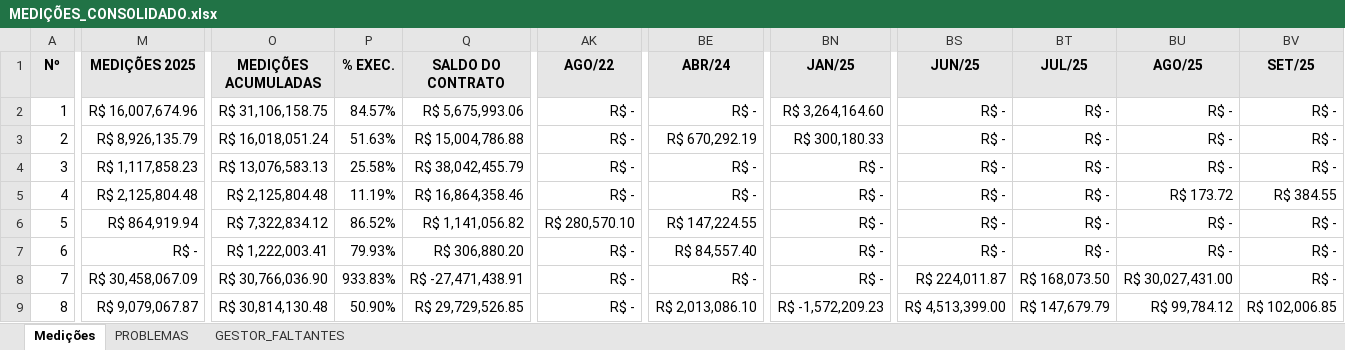
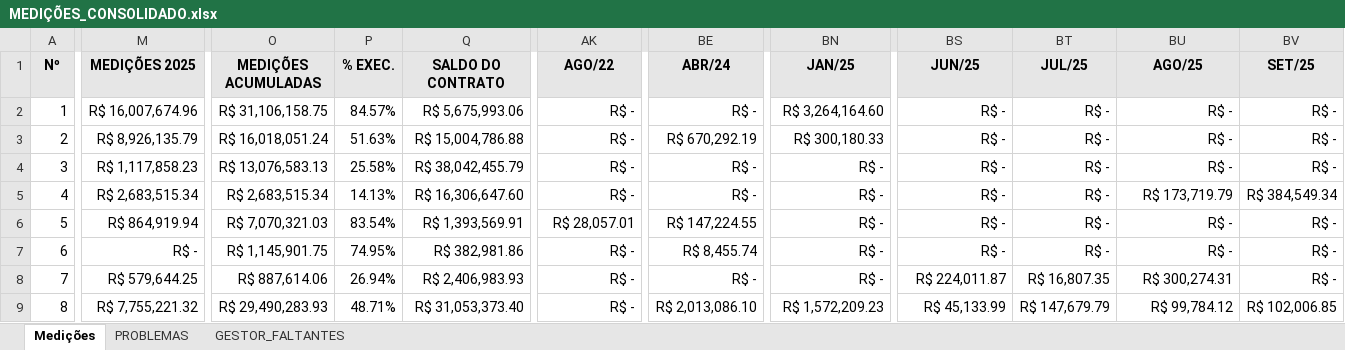
Before and after one commit to flavioalmeidamatos/MEDICOES, an Excel workbook: MEDIÇÕES_CONSOLIDADO.xlsx, sheet Medições, drawn as a sheet; only a part is shown, gaps mark what is left out; values as stored, in another font and other column widths than the file's, no borders; the diff covers the shown part only; the diff names each change by its address in the sheet, - before the commit and + after, or states it on an @@ line.

```diff
--- a/MEDIÇÕES_CONSOLIDADO.xlsx (sheet Medições)
+++ b/MEDIÇÕES_CONSOLIDADO.xlsx (sheet Medições)
-M5 (MEDIÇÕES 2025): R$ 2,125,804.48
+M5 (MEDIÇÕES 2025): R$ 2,683,515.34
-O5 (MEDIÇÕES ACUMULADAS): R$ 2,125,804.48
+O5 (MEDIÇÕES ACUMULADAS): R$ 2,683,515.34
-P5 (% EXEC.): 11.19%
+P5 (% EXEC.): 14.13%
-Q5 (SALDO DO CONTRATO): R$ 16,864,358.46
+Q5 (SALDO DO CONTRATO): R$ 16,306,647.60
-BU5 (AGO/25): R$ 173.72
+BU5 (AGO/25): R$ 173,719.79
-BV5 (SET/25): R$ 384.55
+BV5 (SET/25): R$ 384,549.34
-O6 (MEDIÇÕES ACUMULADAS): R$ 7,322,834.12
+O6 (MEDIÇÕES ACUMULADAS): R$ 7,070,321.03
-P6 (% EXEC.): 86.52%
+P6 (% EXEC.): 83.54%
-Q6 (SALDO DO CONTRATO): R$ 1,141,056.82
+Q6 (SALDO DO CONTRATO): R$ 1,393,569.91
-AK6 (AGO/22): R$ 280,570.10
+AK6 (AGO/22): R$ 28,057.01
-O7 (MEDIÇÕES ACUMULADAS): R$ 1,222,003.41
+O7 (MEDIÇÕES ACUMULADAS): R$ 1,145,901.75
-P7 (% EXEC.): 79.93%
+P7 (% EXEC.): 74.95%
-Q7 (SALDO DO CONTRATO): R$ 306,880.20
+Q7 (SALDO DO CONTRATO): R$ 382,981.86
-BE7 (ABR/24): R$ 84,557.40
+BE7 (ABR/24): R$ 8,455.74
-M8 (MEDIÇÕES 2025): R$ 30,458,067.09
+M8 (MEDIÇÕES 2025): R$ 579,644.25
-O8 (MEDIÇÕES ACUMULADAS): R$ 30,766,036.90
+O8 (MEDIÇÕES ACUMULADAS): R$ 887,614.06
-P8 (% EXEC.): 933.83%
+P8 (% EXEC.): 26.94%
-Q8 (SALDO DO CONTRATO): R$ -27,471,438.91
+Q8 (SALDO DO CONTRATO): R$ 2,406,983.93
-BT8 (JUL/25): R$ 168,073.50
+BT8 (JUL/25): R$ 16,807.35
-BU8 (AGO/25): R$ 30,027,431.00
+BU8 (AGO/25): R$ 300,274.31
-M9 (MEDIÇÕES 2025): R$ 9,079,067.87
+M9 (MEDIÇÕES 2025): R$ 7,755,221.32
-O9 (MEDIÇÕES ACUMULADAS): R$ 30,814,130.48
+O9 (MEDIÇÕES ACUMULADAS): R$ 29,490,283.93
-P9 (% EXEC.): 50.90%
+P9 (% EXEC.): 48.71%
-Q9 (SALDO DO CONTRATO): R$ 29,729,526.85
+Q9 (SALDO DO CONTRATO): R$ 31,053,373.40
-BN9 (JAN/25): R$ -1,572,209.23
+BN9 (JAN/25): R$ 1,572,209.23
-BS9 (JUN/25): R$ 4,513,399.00
+BS9 (JUN/25): R$ 45,133.99
```
Also changed, not shown: 213 edited cells elsewhere in this sheet, sheet PROBLEMAS, 4 other files.
